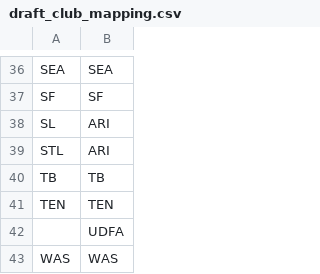
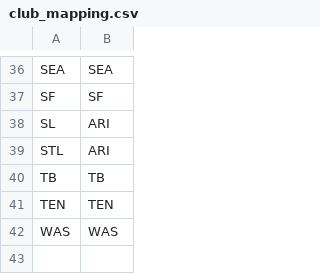
Before and after one commit to Sucrizzle/FantasyFootballv2, a CSV file: Datasets/Mappings/club_mapping.csv (was Lambda/Mappings/draft_club_mapping.csv), drawn as a sheet; only a part is shown, gaps mark what is left out.

Commit message:
Deploying club name mapping file

```diff
--- a/Lambda/Mappings/draft_club_mapping.csv
+++ b/Datasets/Mappings/club_mapping.csv
@@ -41,3 +41,2 @@ TB,TB
 TEN,TEN
-,UDFA
 WAS,WAS
```
Also changed, not shown: 1 other file.
